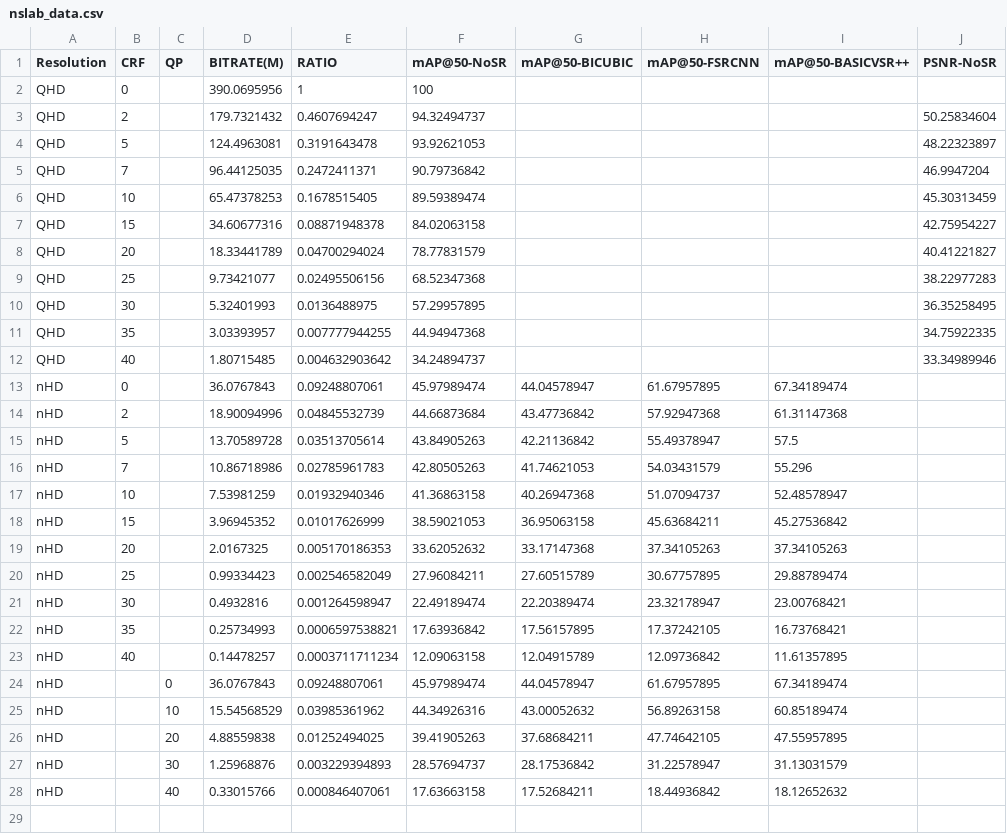
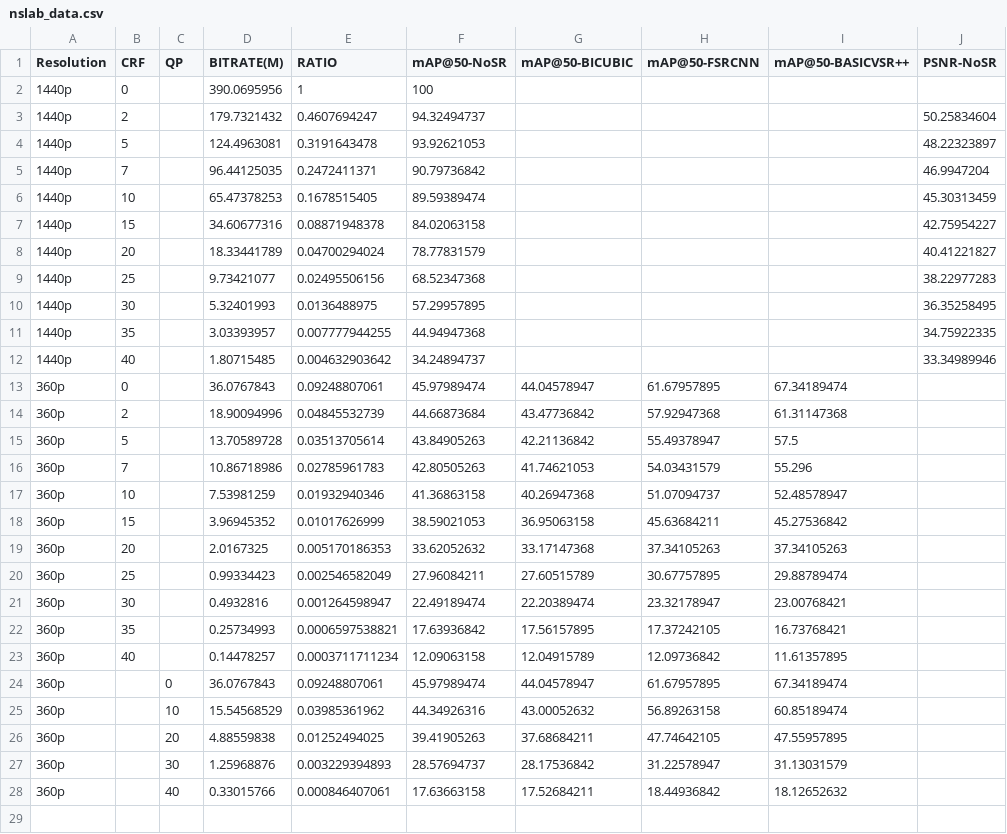
Before and after one commit to b06901089/R11921098_THESISv3, a CSV file: nslab_data.csv, drawn as a sheet; only a part is shown; the diff covers the shown part only; the diff names each change by its address in the sheet, - before the commit and + after, or states it on an @@ line.

```diff
--- a/nslab_data.csv
+++ b/nslab_data.csv
-A2:A12 (Resolution): QHD
+A2:A12 (Resolution): 1440p
-A13:A28 (Resolution): nHD
+A13:A28 (Resolution): 360p
```
Also changed, not shown: 22 edited cells elsewhere in this file, 1 other file.
